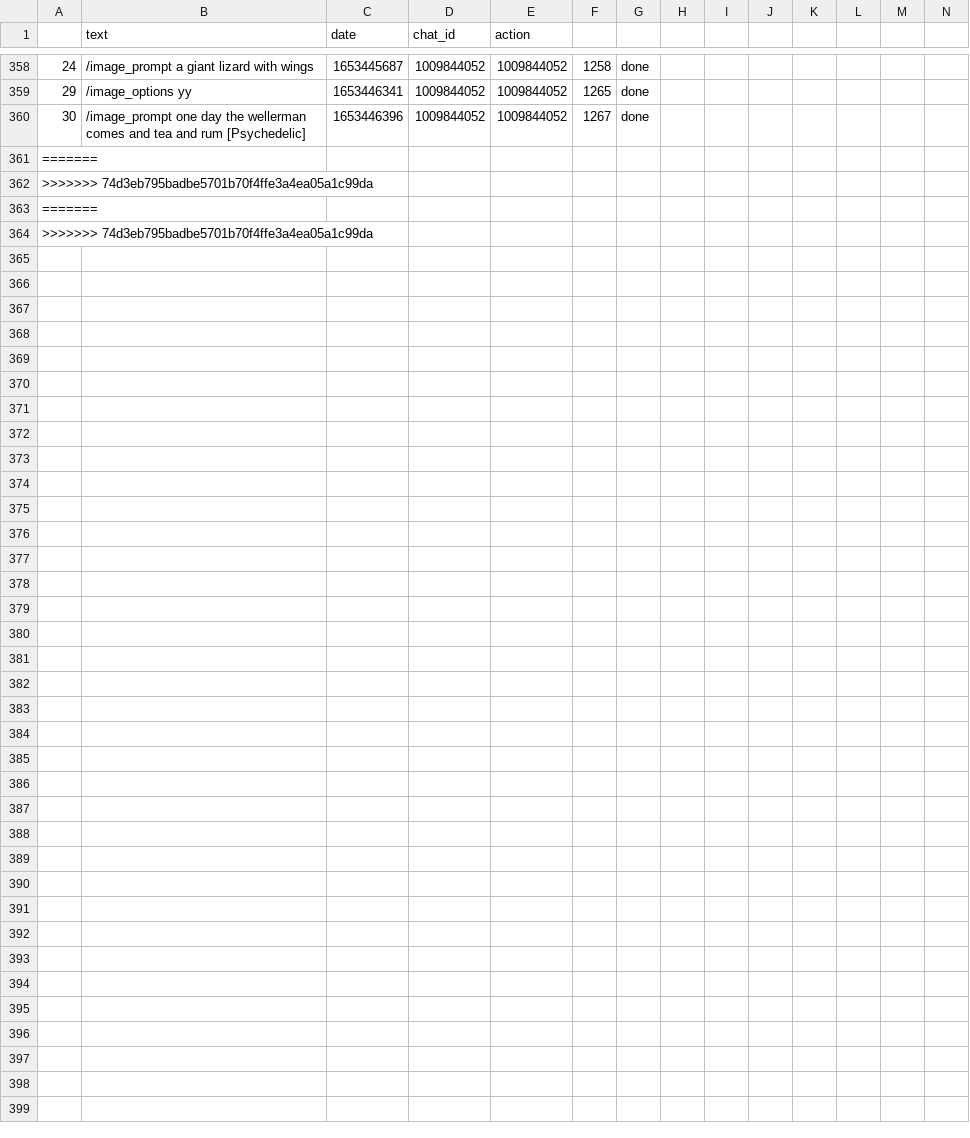
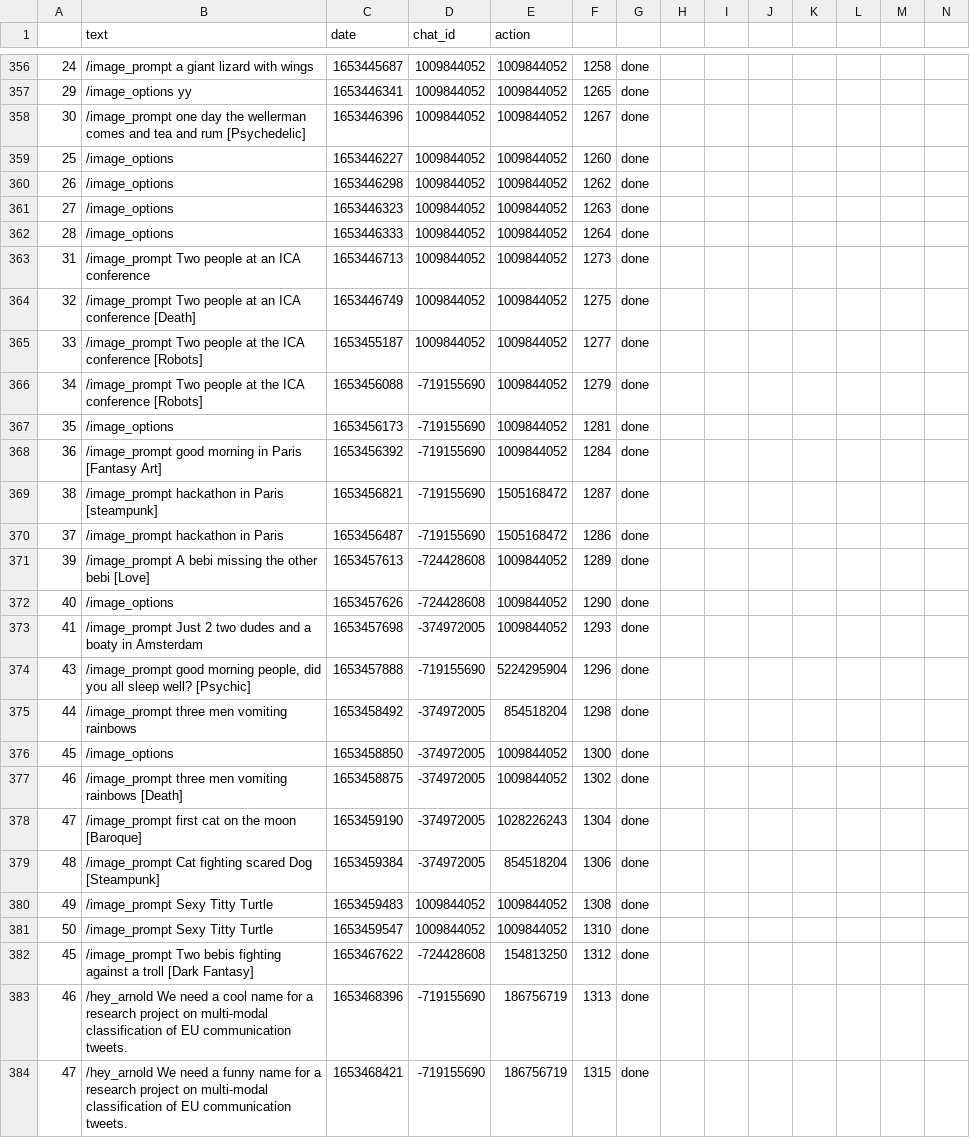
Before and after one commit to favstats/yougotthis, a CSV file: data/update_dat.csv, drawn as a sheet; only a part is shown, gaps mark what is left out; removed rows and columns are numbered as before the commit, all else as after; the diff covers the shown part only; the diff names each change by its address in the sheet, - before the commit and + after, or states it on an @@ line.

```diff
--- a/data/update_dat.csv
+++ b/data/update_dat.csv
-row 361: =======
-row 362: >>>>>>> 74d3eb795badbe5701b70f4ffe3a4ea05a1c99da
-row 363: =======
-row 364: >>>>>>> 74d3eb795badbe5701b70f4ffe3a4ea05a1c99da
+row 359: 25 | /image_options | 1653446227 | 1009844052 | 1009844052 | 1260 | done
+row 360: 26 | /image_options | 1653446298 | 1009844052 | 1009844052 | 1262 | done
+row 361: 27 | /image_options | 1653446323 | 1009844052 | 1009844052 | 1263 | done
+row 362: 28 | /image_options | 1653446333 | 1009844052 | 1009844052 | 1264 | done
+row 363: 31 | /image_prompt Two people at an ICA conference | 1653446713 | 1009844052 | 1009844052 | 1273 | done
+row 364: 32 | /image_prompt Two people at an ICA conference [Death] | 1653446749 | 1009844052 | 1009844052 | 1275 | done
+row 365: 33 | /image_prompt Two people at the ICA conference [Robots] | 1653455187 | 1009844052 | 1009844052 | 1277 | done
+row 366: 34 | /image_prompt Two people at the ICA conference [Robots] | 1653456088 | -719155690 | 1009844052 | 1279 | done
+row 367: 35 | /image_options | 1653456173 | -719155690 | 1009844052 | 1281 | done
+row 368: 36 | /image_prompt good morning in Paris [Fantasy Art] | 1653456392 | -719155690 | 1009844052 | 1284 | done
+row 369: 38 | /image_prompt hackathon in Paris [steampunk] | 1653456821 | -719155690 | 1505168472 | 1287 | done
+row 370: 37 | /image_prompt hackathon in Paris | 1653456487 | -719155690 | 1505168472 | 1286 | done
+row 371: 39 | /image_prompt A bebi missing the other bebi [Love] | 1653457613 | -724428608 | 1009844052 | 1289 | done
+row 372: 40 | /image_options | 1653457626 | -724428608 | 1009844052 | 1290 | done
+row 373: 41 | /image_prompt Just 2 two dudes and a boaty in Amsterdam | 1653457698 | -374972005 | 1009844052 | 1293 | done
+row 374: 43 | /image_prompt good morning people, did you all sleep well? [Psychic] | 1653457888 | -719155690 | 5224295904 | 1296 | done
+row 375: 44 | /image_prompt three men vomiting rainbows | 1653458492 | -374972005 | 854518204 | 1298 | done
+row 376: 45 | /image_options | 1653458850 | -374972005 | 1009844052 | 1300 | done
+row 377: 46 | /image_prompt three men vomiting rainbows [Death] | 1653458875 | -374972005 | 1009844052 | 1302 | done
+row 378: 47 | /image_prompt first cat on the moon [Baroque] | 1653459190 | -374972005 | 1028226243 | 1304 | done
+row 379: 48 | /image_prompt Cat fighting scared Dog [Steampunk] | 1653459384 | -374972005 | 854518204 | 1306 | done
+row 380: 49 | /image_prompt Sexy Titty Turtle | 1653459483 | 1009844052 | 1009844052 | 1308 | done
+row 381: 50 | /image_prompt Sexy Titty Turtle | 1653459547 | 1009844052 | 1009844052 | 1310 | done
+row 382: 45 | /image_prompt Two bebis fighting against a troll [Dark Fantasy] | 1653467622 | -724428608 | 154813250 | 1312 | done
+row 383: 46 | /hey_arnold We need a cool name for a research project on multi-modal classification of EU communication tweets. | 1653468396 | -719155690 | 186756719 | 1313 | done
+row 384: 47 | /hey_arnold We need a funny name for a research project on multi-modal classification of EU communication tweets. | 1653468421 | -719155690 | 186756719 | 1315 | done
```
Also changed, not shown: 2 removed rows elsewhere in this file, 10 other files.
